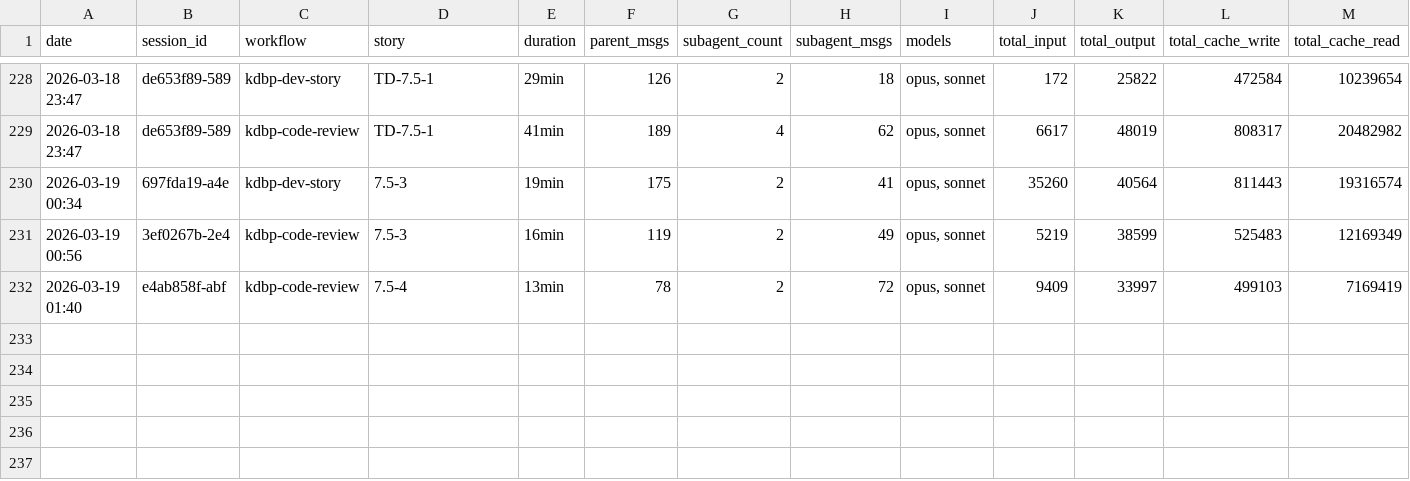
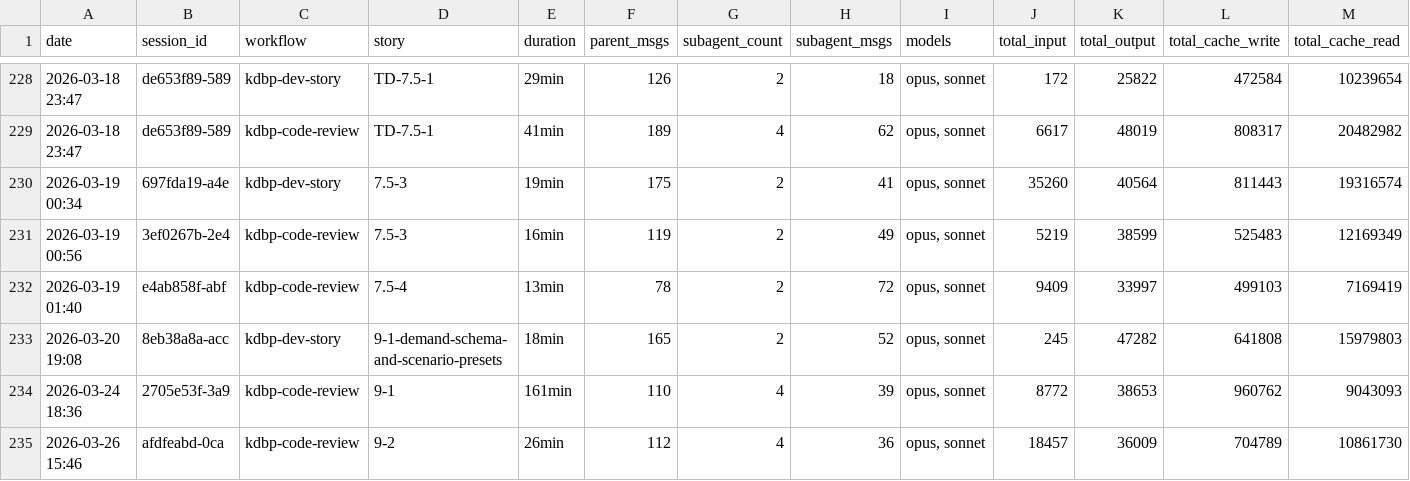
Before and after one commit to Brownbull/archie, a CSV file: docs/sprint-artifacts/workflow-costs.csv, drawn as a sheet; only a part is shown, gaps mark what is left out; rows hold the shown columns only; the diff names each change by its address in the sheet, - before the commit and + after, or states it on an @@ line.

Commit message:
Review 9-2: APPROVE 7.8/10 — 7 quick fixes applied, 3 PROD to backlog

```diff
--- a/docs/sprint-artifacts/workflow-costs.csv
+++ b/docs/sprint-artifacts/workflow-costs.csv
+row 233: 2026-03-20 19:08 | 8eb38a8a-acc | kdbp-dev-story | 9-1-demand-schema-and-scenario-presets | 18min | 165 | 2 | 52 | opus, sonnet | 245 | 47282 | 641808 | 15979803
+row 234: 2026-03-24 18:36 | 2705e53f-3a9 | kdbp-code-review | 9-1 | 161min | 110 | 4 | 39 | opus, sonnet | 8772 | 38653 | 960762 | 9043093
+row 235: 2026-03-26 15:46 | afdfeabd-0ca | kdbp-code-review | 9-2 | 26min | 112 | 4 | 36 | opus, sonnet | 18457 | 36009 | 704789 | 10861730
```
Also changed, not shown: 8 other files.
